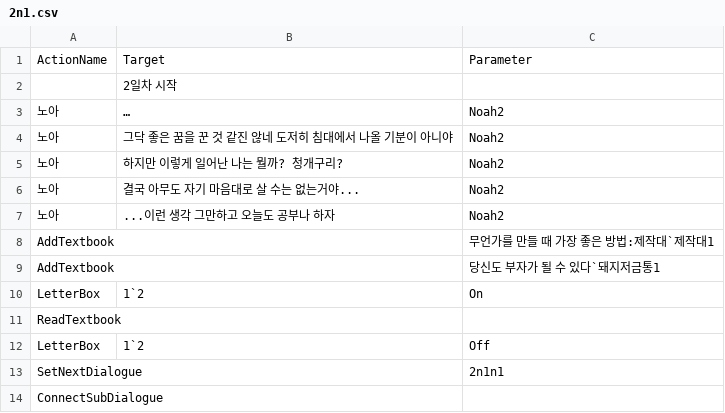
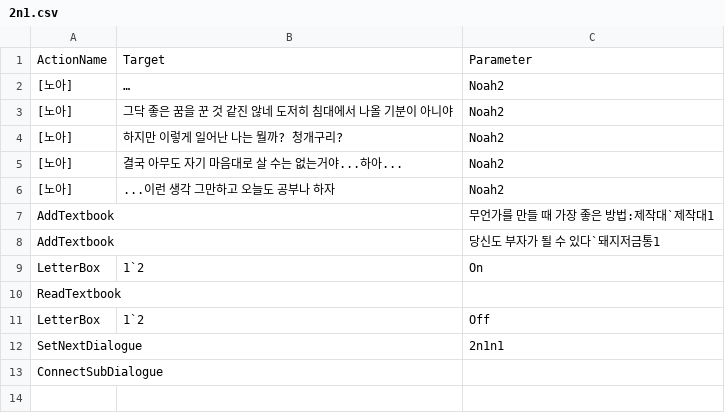
Before and after one commit to leehamin-miku/Mermaid-on-the-isle, a CSV file: MermaidProject/Assets/Resources/VN_DB/2n1.csv, drawn as a sheet.

```diff
--- a/MermaidProject/Assets/Resources/VN_DB/2n1.csv
+++ b/MermaidProject/Assets/Resources/VN_DB/2n1.csv
@@ -1,8 +1,7 @@
 ActionName,Target,Parameter
- ,2일차 시작,
-노아,…,Noah2
-노아,그닥 좋은 꿈을 꾼 것 같진 않네 도저히 침대에서 나올 기분이 아니야,Noah2
-노아,하지만 이렇게 일어난 나는 뭘까? 청개구리?,Noah2
-노아,결국 아무도 자기 마음대로 살 수는 없는거야...,Noah2
-노아,...이런 생각 그만하고 오늘도 공부나 하자,Noah2
+[노아],…,Noah2
+[노아],그닥 좋은 꿈을 꾼 것 같진 않네 도저히 침대에서 나올 기분이 아니야,Noah2
+[노아],하지만 이렇게 일어난 나는 뭘까? 청개구리?,Noah2
+[노아],결국 아무도 자기 마음대로 살 수는 없는거야...하아...,Noah2
+[노아],...이런 생각 그만하고 오늘도 공부나 하자,Noah2
 AddTextbook,,무언가를 만들 때 가장 좋은 방법:제작대`제작대1
```
Also changed, not shown: MermaidProject/Assets/Resources/VN_DB/1n1n1.csv.
